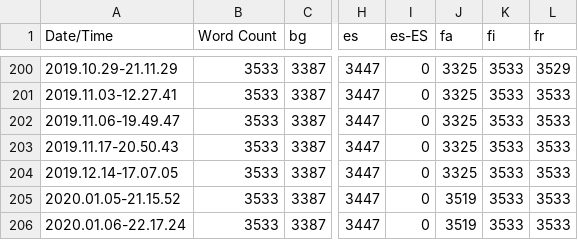
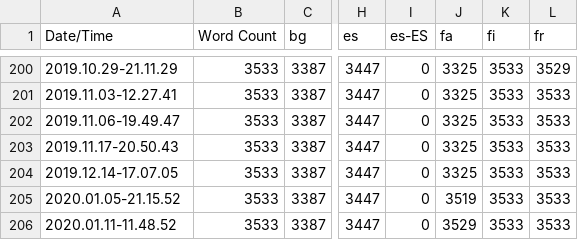
Before and after one commit to alanedwardes/Insulam.Localization, a CSV file: Game/Game.csv, drawn as a sheet; only a part is shown, gaps mark what is left out; the diff names each change by its address in the sheet, - before the commit and + after, or states it on an @@ line.

Commit message:
Rebuilds Farsi translation.

```diff
--- a/Game/Game.csv
+++ b/Game/Game.csv
-A206 (Date/Time): 2020.01.06-22.17.24
+A206 (Date/Time): 2020.01.11-11.48.52
-J206 (fa): 3519
+J206 (fa): 3529
```
Also changed, not shown: 2 other files.
